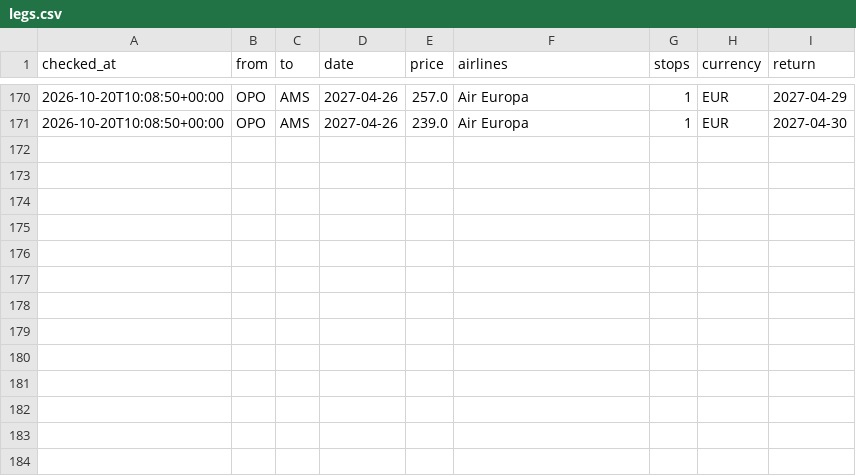
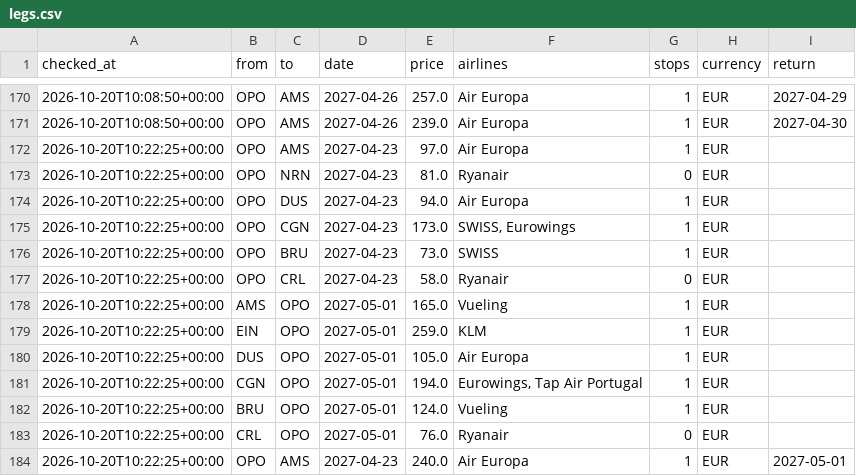
Before and after one commit to Jorge-Barbosa1/flightbot, a CSV file: data/legs.csv, drawn as a sheet; only a part is shown, gaps mark what is left out.

Commit message:
data: atualizar preços

```diff
--- a/data/legs.csv
+++ b/data/legs.csv
@@ -171 +171,14 @@ checked_at,from,to,date,price,airlines,stops,currency,return
 2026-10-20T10:08:50+00:00,OPO,AMS,2027-04-26,239.0,Air Europa,1,EUR,2027-04-30
+2026-10-20T10:22:25+00:00,OPO,AMS,2027-04-23,97.0,Air Europa,1,EUR,
+2026-10-20T10:22:25+00:00,OPO,NRN,2027-04-23,81.0,Ryanair,0,EUR,
+2026-10-20T10:22:25+00:00,OPO,DUS,2027-04-23,94.0,Air Europa,1,EUR,
+2026-10-20T10:22:25+00:00,OPO,CGN,2027-04-23,173.0,"SWISS, Eurowings",1,EUR,
+2026-10-20T10:22:25+00:00,OPO,BRU,2027-04-23,73.0,SWISS,1,EUR,
+2026-10-20T10:22:25+00:00,OPO,CRL,2027-04-23,58.0,Ryanair,0,EUR,
+2026-10-20T10:22:25+00:00,AMS,OPO,2027-05-01,165.0,Vueling,1,EUR,
+2026-10-20T10:22:25+00:00,EIN,OPO,2027-05-01,259.0,KLM,1,EUR,
+2026-10-20T10:22:25+00:00,DUS,OPO,2027-05-01,105.0,Air Europa,1,EUR,
+2026-10-20T10:22:25+00:00,CGN,OPO,2027-05-01,194.0,"Eurowings, Tap Air Portugal",1,EUR,
+2026-10-20T10:22:25+00:00,BRU,OPO,2027-05-01,124.0,Vueling,1,EUR,
+2026-10-20T10:22:25+00:00,CRL,OPO,2027-05-01,76.0,Ryanair,0,EUR,
+2026-10-20T10:22:25+00:00,OPO,AMS,2027-04-23,240.0,Air Europa,1,EUR,2027-05-01
```
